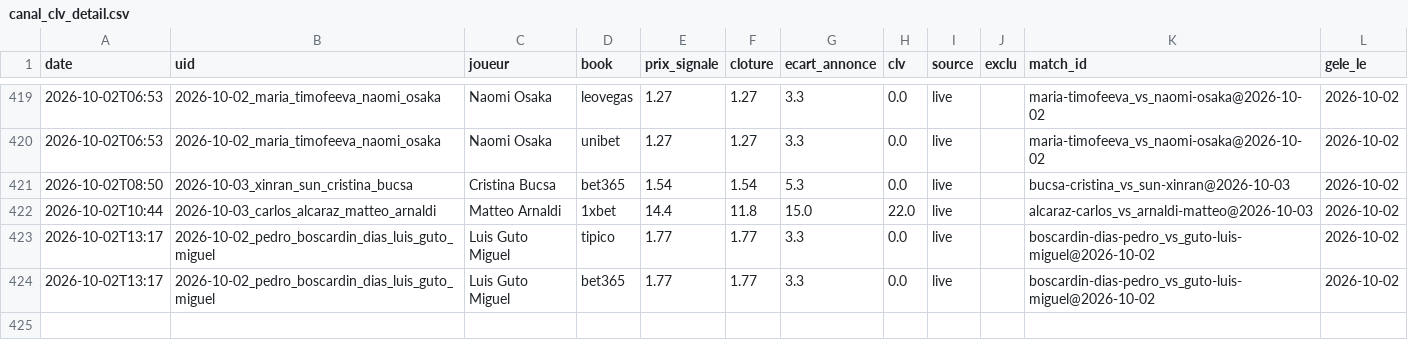
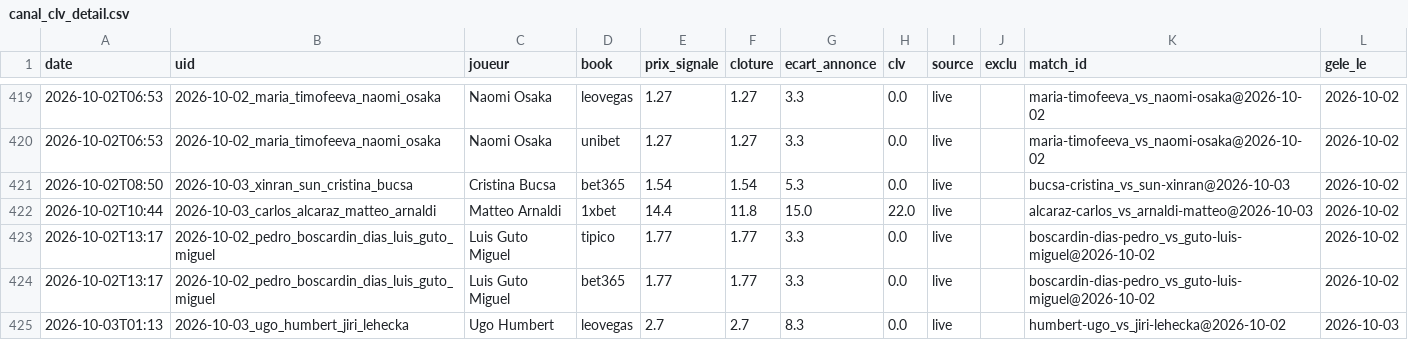
Before and after one commit to Lucas987987/Tennis-edge, a CSV file: canal_clv_detail.csv, drawn as a sheet; only a part is shown, gaps mark what is left out; the diff names each change by its address in the sheet, - before the commit and + after, or states it on an @@ line.

```diff
--- a/canal_clv_detail.csv
+++ b/canal_clv_detail.csv
+row 425: 2026-10-03T01:13 | 2026-10-03_ugo_humbert_jiri_lehecka | Ugo Humbert | leovegas | 2.7 | 2.7 | 8.3 | 0.0 | live |  | humbert-ugo_vs_jiri-lehecka@2026-10-02 | 2026-10-03
```
Also changed, not shown: moves_detail.csv, moves_detail_hist.csv, 5 other files.
